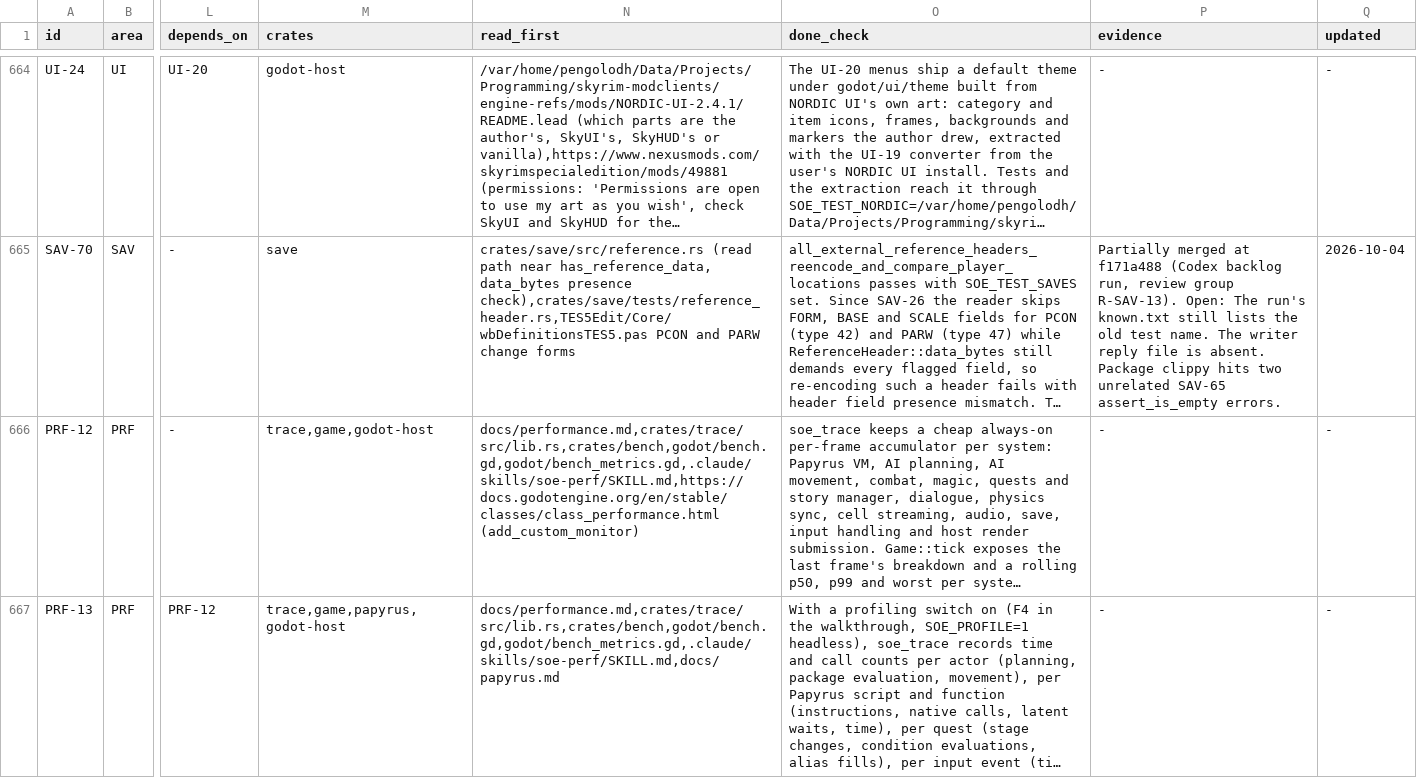
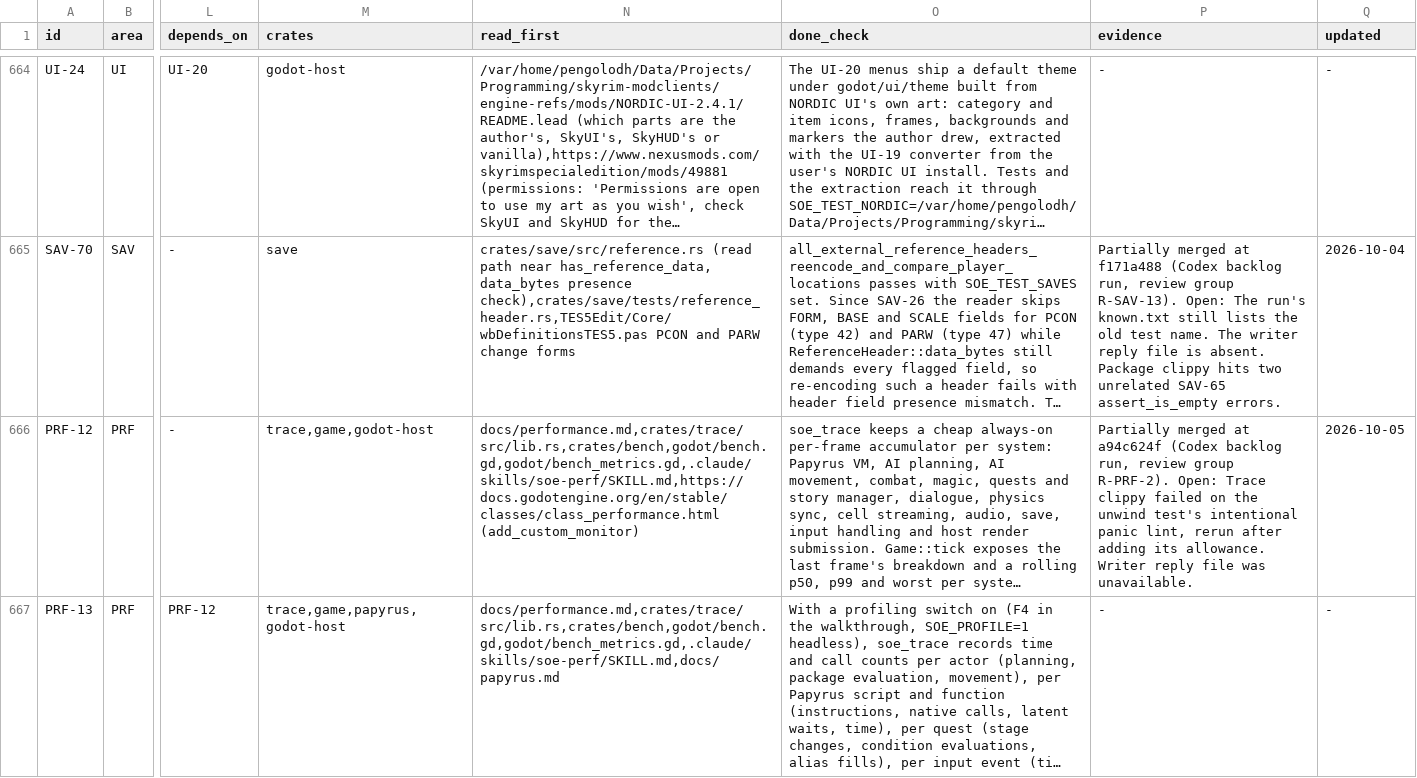
Before and after one commit to earthbone/earthbone-engine, a CSV file: BACKLOG.csv, drawn as a sheet; only a part is shown, gaps mark what is left out; long unchanged cells end in …; the diff covers the shown part only; the diff names each change by its address in the sheet, - before the commit and + after, or states it on an @@ line.

Commit message:
Record PRF-12, PRF-14, PRF-15, PRF-11 from review group R-PRF-2

```diff
--- a/BACKLOG.csv
+++ b/BACKLOG.csv
-P666 (evidence): -
+P666 (evidence): Partially merged at a94c624f (Codex backlog run, review group R-PRF-2). Open: Trace clippy failed on the unwind test's intentional panic lint, rerun after adding its allowance. Writer reply file was unavailable.
-Q666 (updated): -
+Q666 (updated): 2026-10-05
```
Also changed, not shown: 6 edited cells elsewhere in this file.
